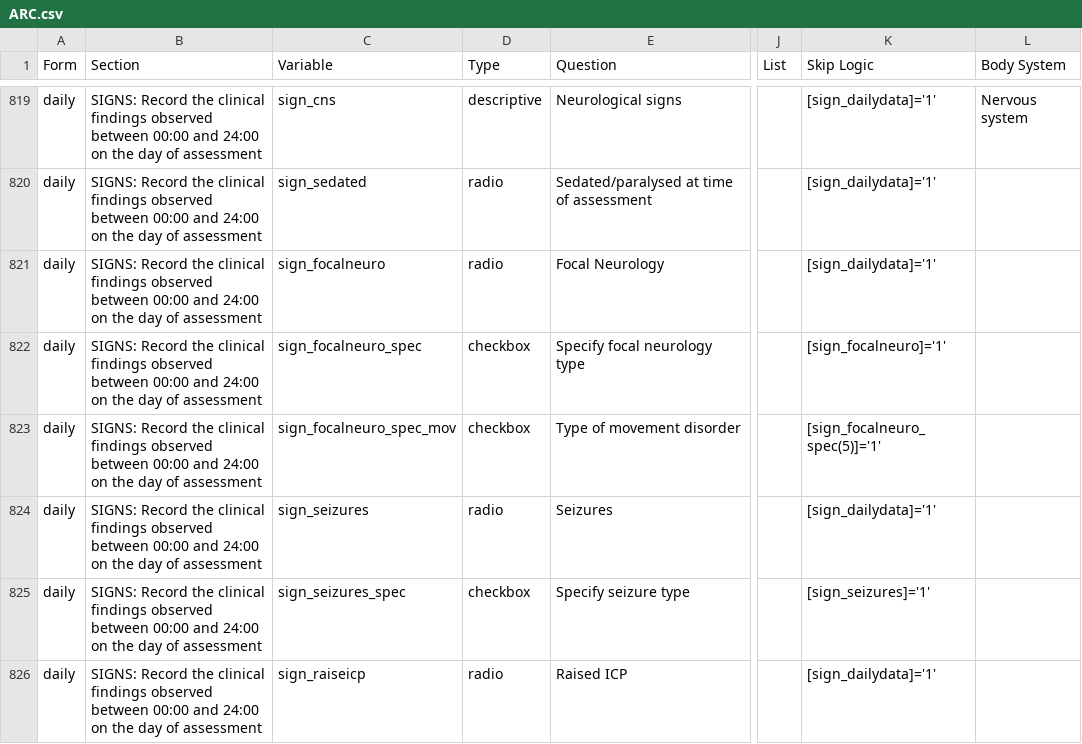
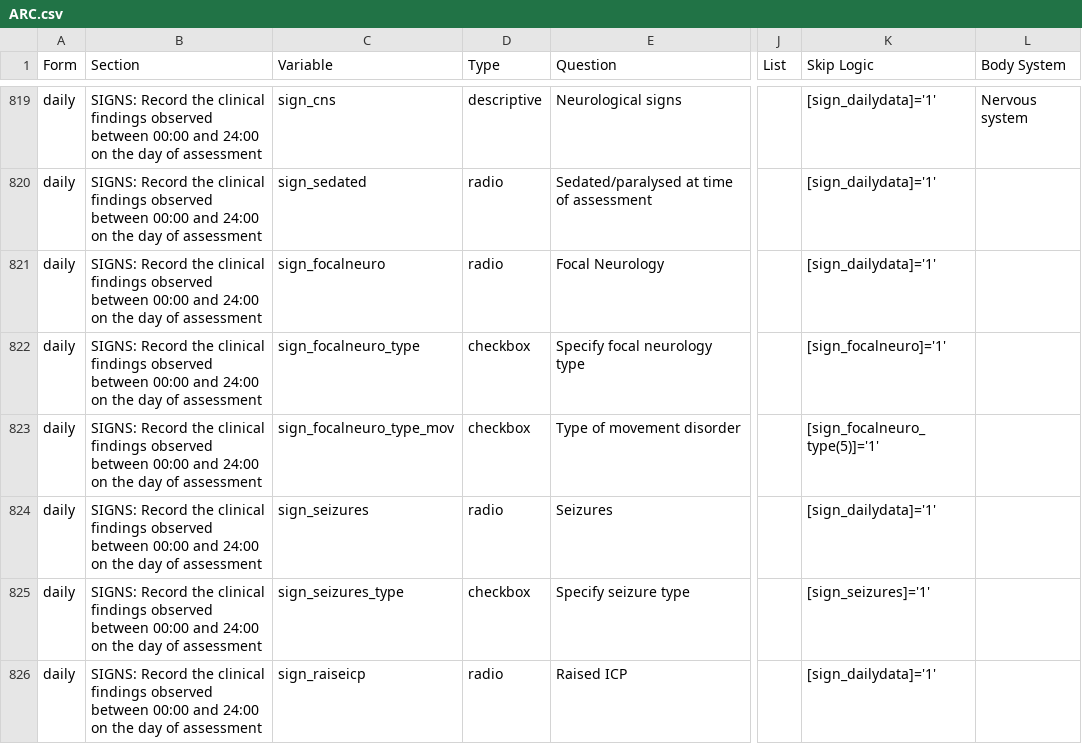
Before and after one commit to ISARICResearch/ARC, a CSV file: ARC.csv, drawn as a sheet; only a part is shown, gaps mark what is left out; the diff covers the shown part only; the diff names each change by its address in the sheet, - before the commit and + after, or states it on an @@ line.

Commit message:
Update ARC.csv

```diff
--- a/ARC.csv
+++ b/ARC.csv
-C822 (Variable): sign_focalneuro_spec
+C822 (Variable): sign_focalneuro_type
-C823 (Variable): sign_focalneuro_spec_mov
+C823 (Variable): sign_focalneuro_type_mov
-K823 (Skip Logic): [sign_focalneuro_spec(5)]='1'
+K823 (Skip Logic): [sign_focalneuro_type(5)]='1'
-C825 (Variable): sign_seizures_spec
+C825 (Variable): sign_seizures_type
```
Also changed, not shown: 6 edited cells elsewhere in this file.
